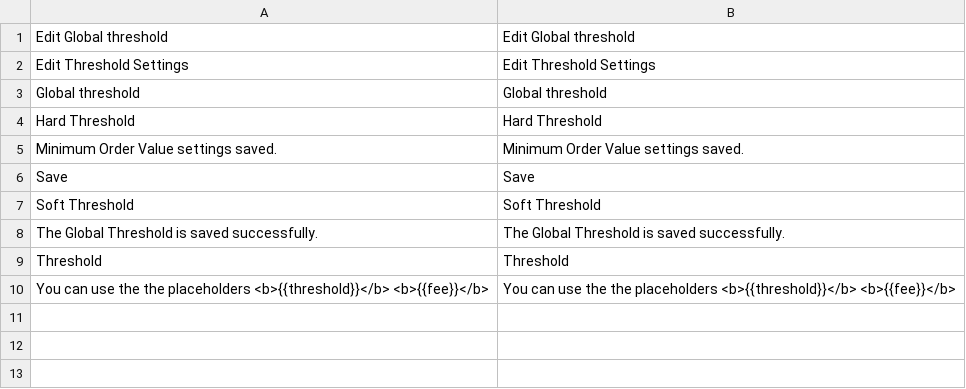
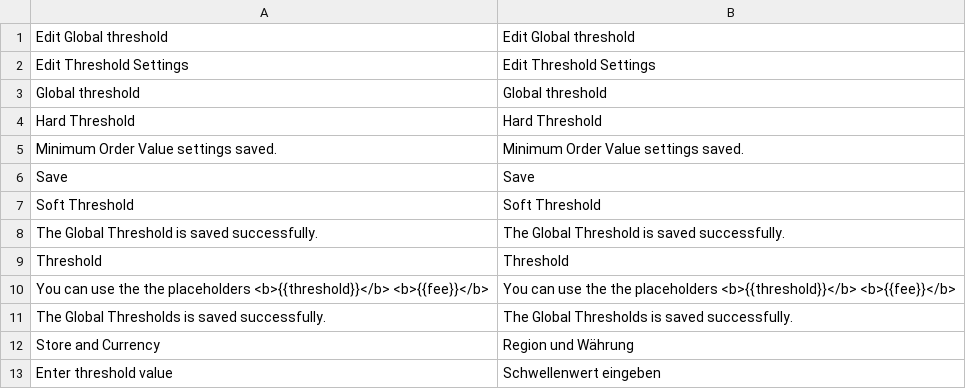
Before and after one commit to spryker/sales-order-threshold-gui, a CSV file: data/translation/Zed/en_US.csv, drawn as a sheet.

```diff
--- a/data/translation/Zed/en_US.csv
+++ b/data/translation/Zed/en_US.csv
@@ -10 +10,4 @@ Threshold,Threshold
 "You can use the the placeholders <b>{{threshold}}</b> <b>{{fee}}</b>","You can use the the placeholders <b>{{threshold}}</b> <b>{{fee}}</b>"
+"The Global Thresholds is saved successfully.","The Global Thresholds is saved successfully."
+"Store and Currency","Region und Währung"
+"Enter threshold value","Schwellenwert eingeben"
```
Also changed, not shown: data/translation/Zed/de_DE.csv.
